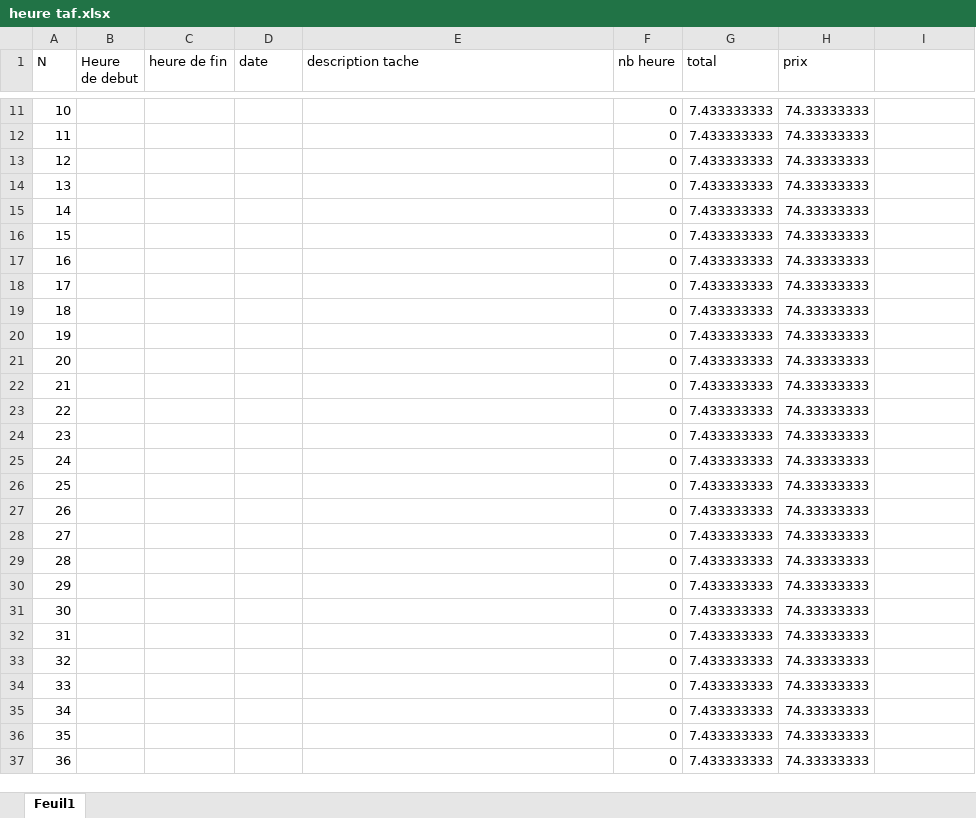
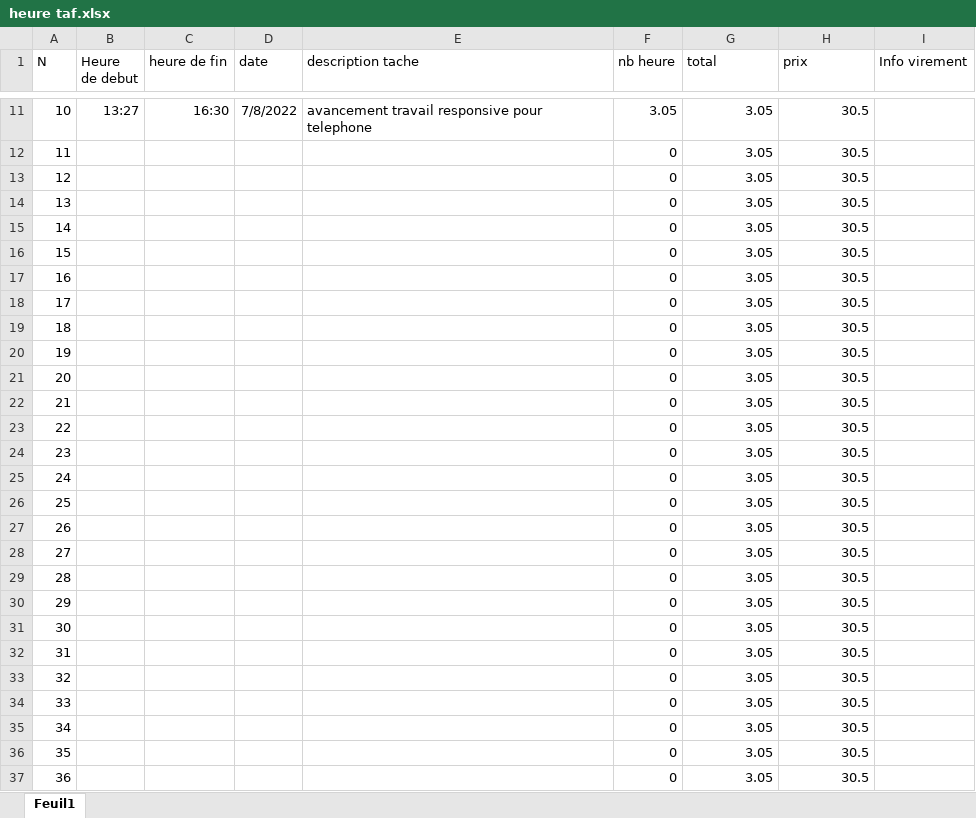
Before and after one commit to Vivian2810/Laurence_Mourot, an Excel workbook: heure taf.xlsx, sheet Feuil1, drawn as a sheet; only a part is shown, gaps mark what is left out; values as stored, in another font and other column widths than the file's, no borders; the diff covers the shown part only; the diff names each change by its address in the sheet, - before the commit and + after, or states it on an @@ line.

Commit message:
Modification responsive

```diff
--- a/heure taf.xlsx (sheet Feuil1)
+++ b/heure taf.xlsx (sheet Feuil1)
-I1: (empty)
+I1: Info virement
-B11 (Heure de debut): (empty)
+B11 (Heure de debut): 13:27
-C11 (heure de fin): (empty)
+C11 (heure de fin): 16:30
-D11 (date): (empty)
+D11 (date): 7/8/2022
-E11 (description tache): (empty)
+E11 (description tache): avancement travail responsive pour telephone
-F11 (nb heure): 0
+F11 (nb heure): 3.05
-G11:G37 (total): 7.433333333
+G11:G37 (total): 3.05
-H11:H37 (prix): 74.33333333
+H11:H37 (prix): 30.5
```
Also changed, not shown: 27 edited cells elsewhere in this sheet, 4 other files.
